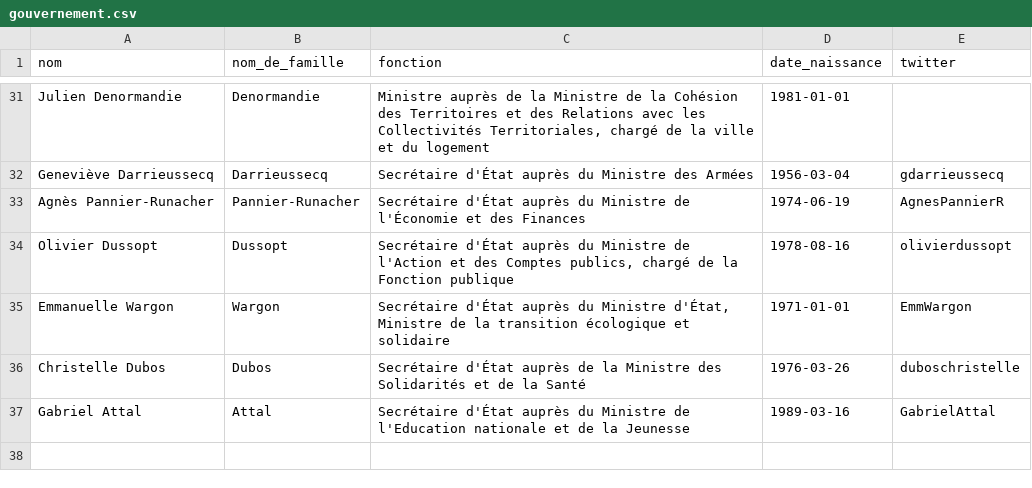
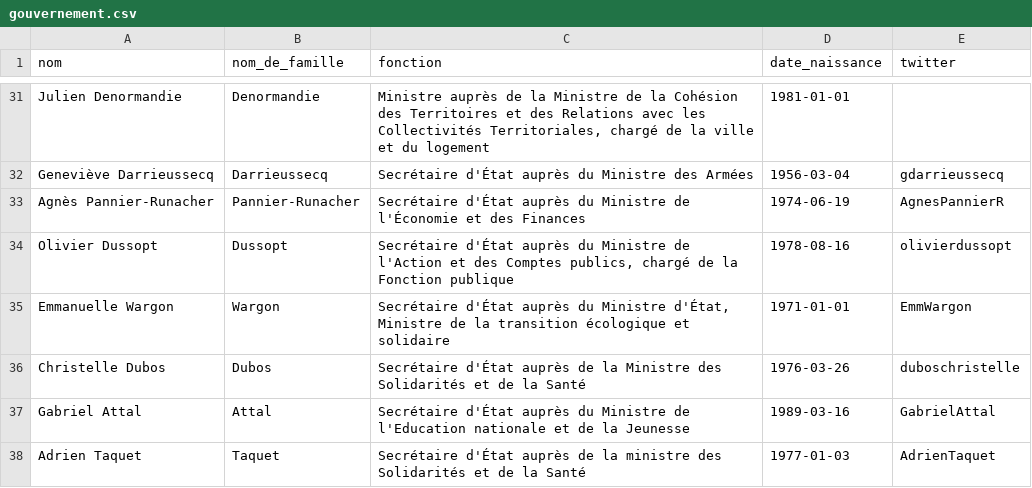
Before and after one commit to regardscitoyens/direct-parlement, a CSV file: resources/gouvernement.csv, drawn as a sheet; only a part is shown, gaps mark what is left out.

Commit message:
Update gouvernement.csv
Ajout Adrien Taquet

```diff
--- a/resources/gouvernement.csv
+++ b/resources/gouvernement.csv
@@ -37 +37,2 @@ Christelle Dubos,Dubos,Secrétaire d'État auprès de la Ministre des Solidarit
 Gabriel Attal,Attal,Secrétaire d'État auprès du Ministre de l'Education nationale et de la Jeunesse,1989-03-16,GabrielAttal
+Adrien Taquet,Taquet,Secrétaire d'État auprès de la ministre des Solidarités et de la Santé,1977-01-03,AdrienTaquet
```
